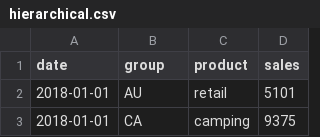
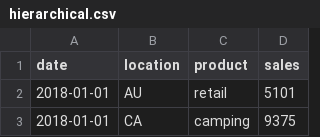
Before and after one commit to scroobiustrip/Datasets, a CSV file: hierarchical.csv, drawn as a sheet; only a part is shown.

Commit message:
fix col name

```diff
--- a/hierarchical.csv
+++ b/hierarchical.csv
@@ -1,2 +1,2 @@
-date,group,product,sales
+date,location,product,sales
 2018-01-01,AU,retail,5101
```
